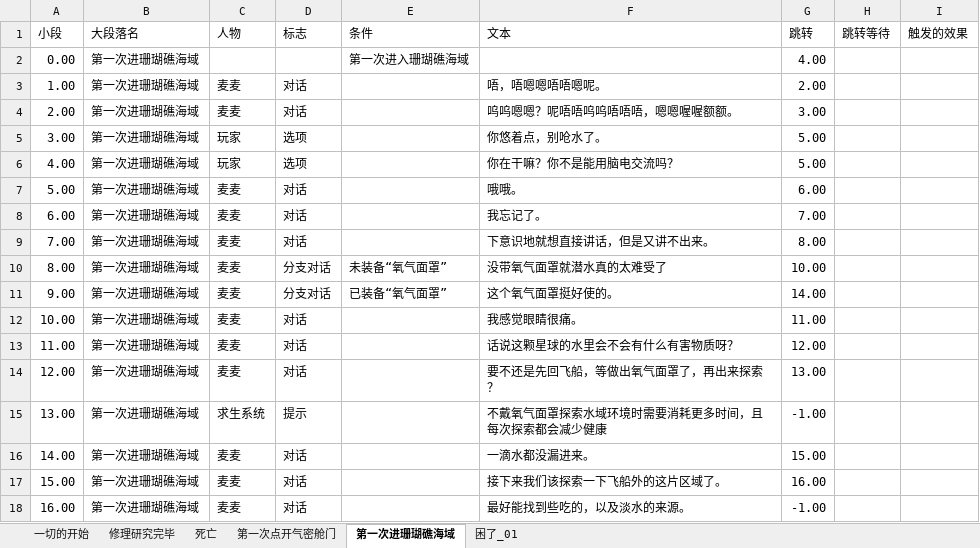
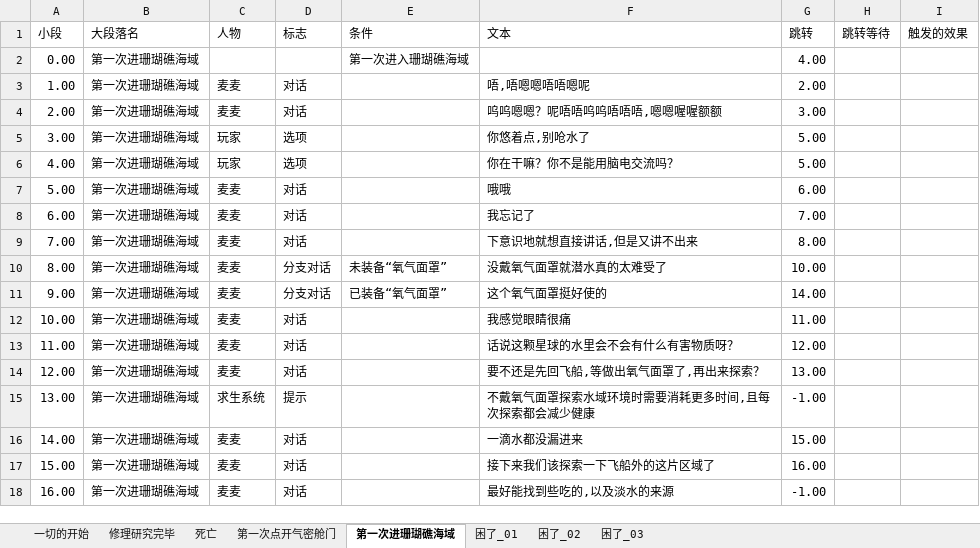
Before and after one commit to Cindyxj1011001101/WindowsSurvival, an Excel workbook: Assets/StreamingAssets/Excel/ChatData.xlsx, sheet 第一次进珊瑚礁海域, drawn as a sheet; values as stored, in another font and other column widths than the file's, no borders; the diff names each change by its address in the sheet, - before the commit and + after, or states it on an @@ line.

```diff
--- a/Assets/StreamingAssets/Excel/ChatData.xlsx (sheet 第一次进珊瑚礁海域)
+++ b/Assets/StreamingAssets/Excel/ChatData.xlsx (sheet 第一次进珊瑚礁海域)
+sheet tab: 困了_02
+sheet tab: 困了_03
-F3 (文本): 唔，唔嗯嗯唔唔嗯呢。
+F3 (文本): 唔,唔嗯嗯唔唔嗯呢
-F4 (文本): 呜呜嗯嗯？呢唔唔呜呜唔唔唔，嗯嗯喔喔额额。
+F4 (文本): 呜呜嗯嗯？呢唔唔呜呜唔唔唔,嗯嗯喔喔额额
-F5 (文本): 你悠着点，别呛水了。
+F5 (文本): 你悠着点,别呛水了
-F7 (文本): 哦哦。
+F7 (文本): 哦哦
-F8 (文本): 我忘记了。
+F8 (文本): 我忘记了
-F9 (文本): 下意识地就想直接讲话，但是又讲不出来。
+F9 (文本): 下意识地就想直接讲话,但是又讲不出来
-F10 (文本): 没带氧气面罩就潜水真的太难受了
+F10 (文本): 没戴氧气面罩就潜水真的太难受了
-F11 (文本): 这个氧气面罩挺好使的。
+F11 (文本): 这个氧气面罩挺好使的
-F12 (文本): 我感觉眼睛很痛。
+F12 (文本): 我感觉眼睛很痛
-F14 (文本): 要不还是先回飞船，等做出氧气面罩了，再出来探索？
+F14 (文本): 要不还是先回飞船,等做出氧气面罩了,再出来探索？
-F15 (文本): 不戴氧气面罩探索水域环境时需要消耗更多时间，且每次探索都会减少健康
+F15 (文本): 不戴氧气面罩探索水域环境时需要消耗更多时间,且每次探索都会减少健康
-F16 (文本): 一滴水都没漏进来。
+F16 (文本): 一滴水都没漏进来
-F17 (文本): 接下来我们该探索一下飞船外的这片区域了。
+F17 (文本): 接下来我们该探索一下飞船外的这片区域了
-F18 (文本): 最好能找到些吃的，以及淡水的来源。
+F18 (文本): 最好能找到些吃的,以及淡水的来源
```
Also changed, not shown: sheet 一切的开始, sheet 修理研究完毕, sheet 第一次点开气密舱门, sheet 死亡, sheet 困了_01, 19 other files.
